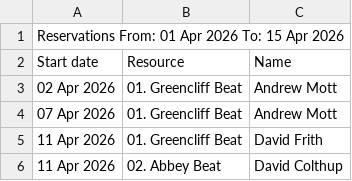
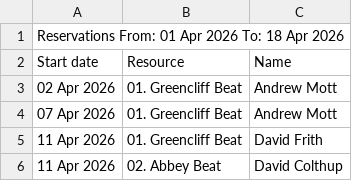
Before and after one commit to Ryedale-Anglers/CR_DataEntry, a CSV file: reservations_data/reservations_confirmed.csv, drawn as a sheet; only a part is shown; the diff covers the shown part only.

```diff
--- a/reservations_data/reservations_confirmed.csv
+++ b/reservations_data/reservations_confirmed.csv
@@ -1,2 +1,2 @@
-"Reservations From: 01 Apr 2026 To: 15 Apr 2026"
+"Reservations From: 01 Apr 2026 To: 18 Apr 2026"
 "Start date",Resource,Name
```
Also changed, not shown: 9 added rows elsewhere in this file, 10 other files.
